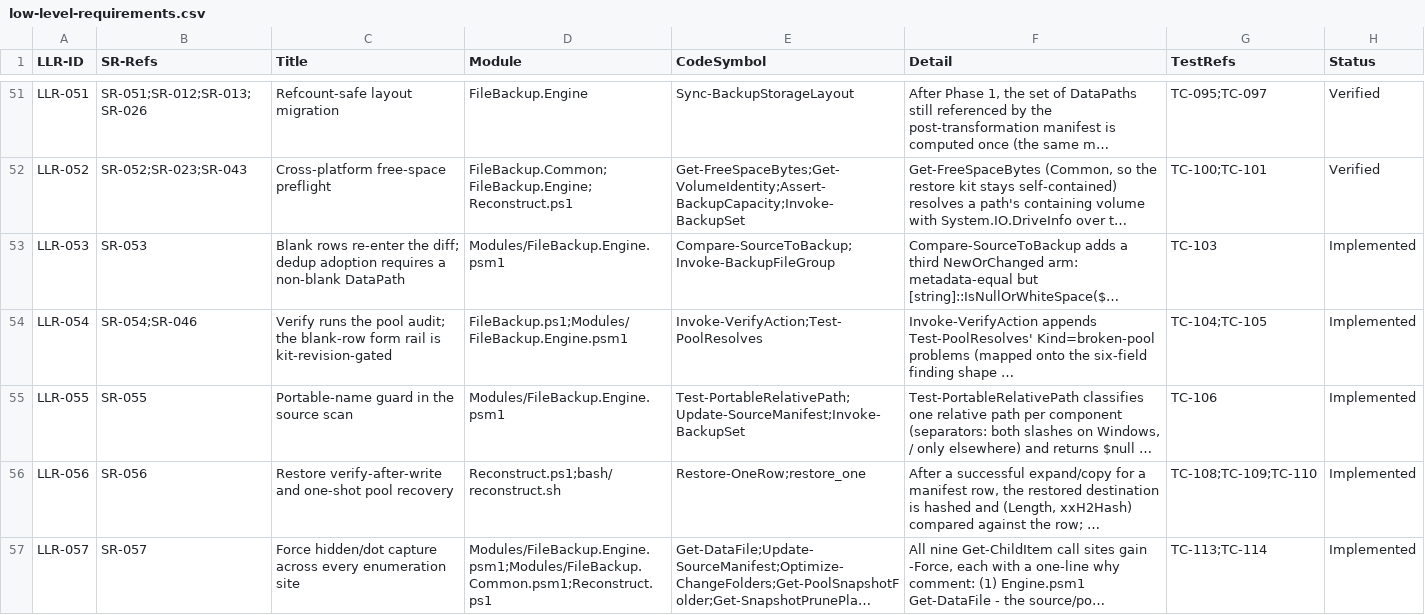
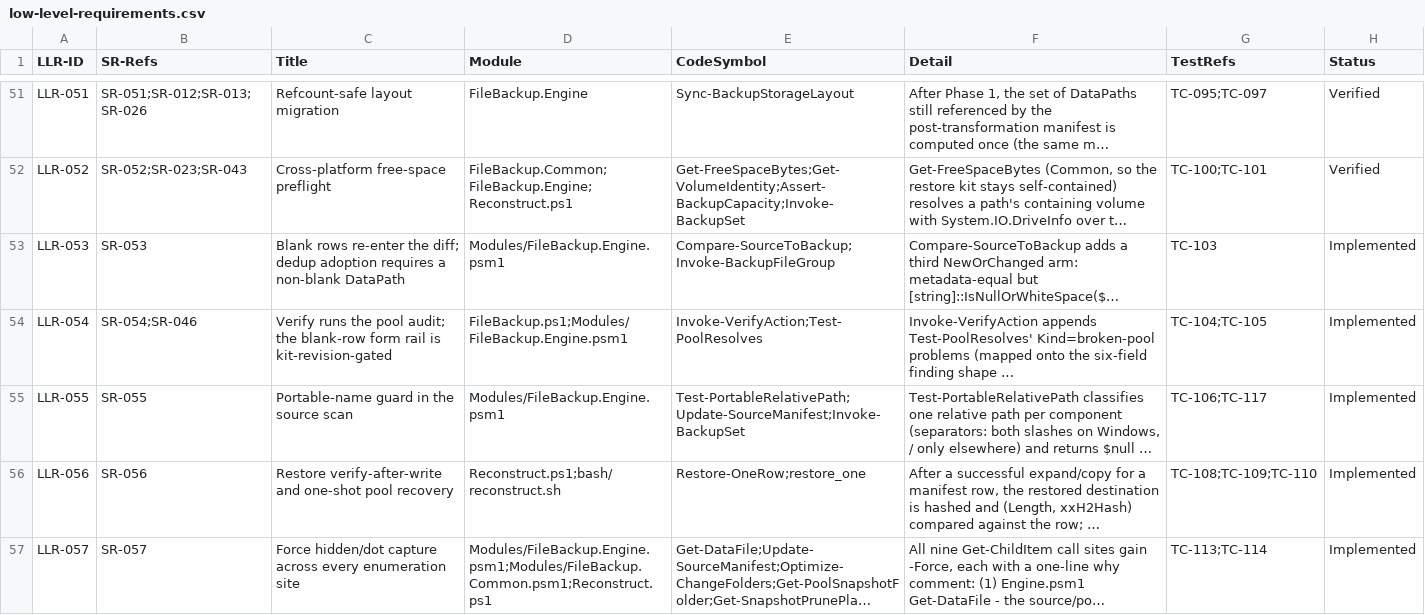
Before and after one commit to diytechy/FileBackup, a CSV file: docs/requirements/low-level-requirements.csv, drawn as a sheet; only a part is shown, gaps mark what is left out; long unchanged cells end in …; the diff covers the shown part only; the diff names each change by its address in the sheet, - before the commit and + after, or states it on an @@ line.

```diff
--- a/docs/requirements/low-level-requirements.csv
+++ b/docs/requirements/low-level-requirements.csv
-G55 (TestRefs): TC-106
+G55 (TestRefs): TC-106;TC-117
```
Also changed, not shown: 7 added rows elsewhere in this file, docs/requirements/system-requirements.csv, 7 other files.
